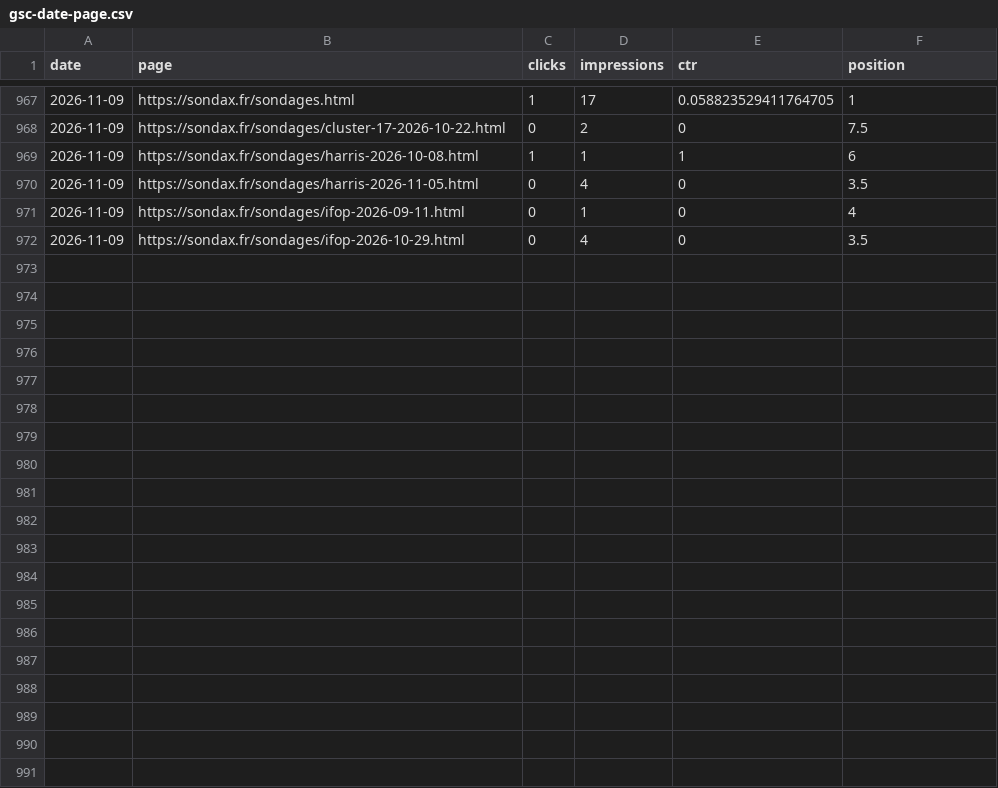
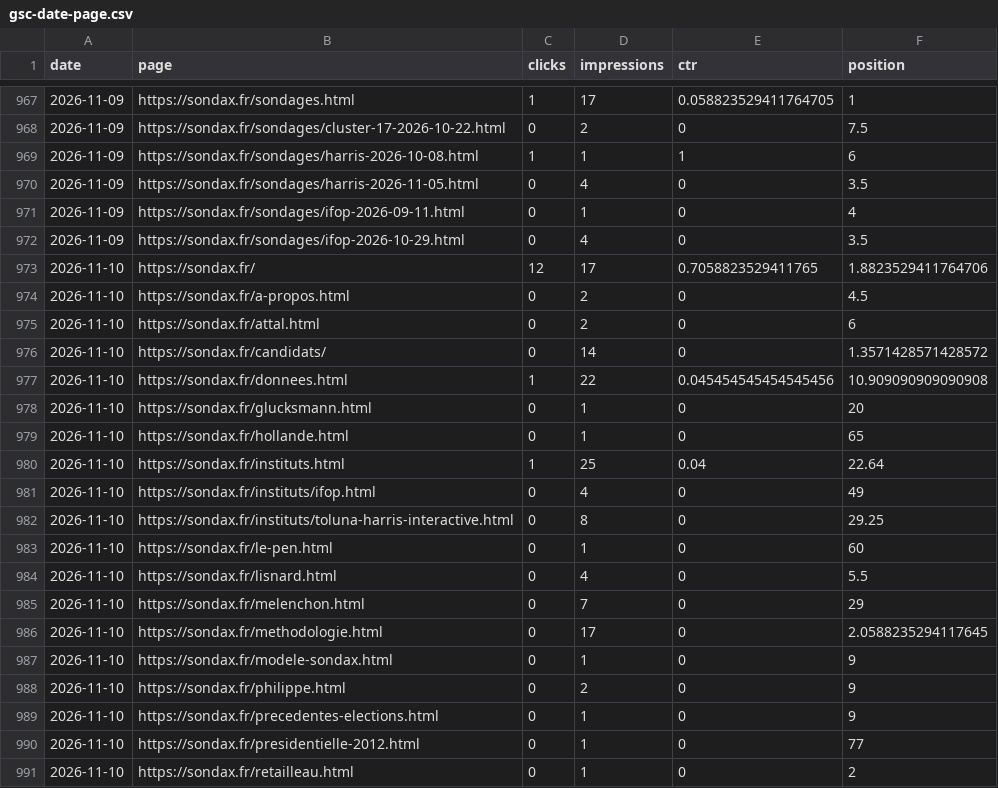
Before and after one commit to mbaffert/sondax, a CSV file: data/gsc/gsc-date-page.csv, drawn as a sheet; only a part is shown, gaps mark what is left out; the diff covers the shown part only.

```diff
--- a/data/gsc/gsc-date-page.csv
+++ b/data/gsc/gsc-date-page.csv
@@ -972 +972,20 @@ date,page,clicks,impressions,ctr,position
 2026-11-09,https://sondax.fr/sondages/ifop-2026-10-29.html,0,4,0,3.5
+2026-11-10,https://sondax.fr/,12,17,0.7058823529411765,1.8823529411764706
+2026-11-10,https://sondax.fr/a-propos.html,0,2,0,4.5
+2026-11-10,https://sondax.fr/attal.html,0,2,0,6
+2026-11-10,https://sondax.fr/candidats/,0,14,0,1.3571428571428572
+2026-11-10,https://sondax.fr/donnees.html,1,22,0.045454545454545456,10.909090909090908
+2026-11-10,https://sondax.fr/glucksmann.html,0,1,0,20
+2026-11-10,https://sondax.fr/hollande.html,0,1,0,65
+2026-11-10,https://sondax.fr/instituts.html,1,25,0.04,22.64
+2026-11-10,https://sondax.fr/instituts/ifop.html,0,4,0,49
+2026-11-10,https://sondax.fr/instituts/toluna-harris-interactive.html,0,8,0,29.25
+2026-11-10,https://sondax.fr/le-pen.html,0,1,0,60
+2026-11-10,https://sondax.fr/lisnard.html,0,4,0,5.5
+2026-11-10,https://sondax.fr/melenchon.html,0,7,0,29
+2026-11-10,https://sondax.fr/methodologie.html,0,17,0,2.0588235294117645
+2026-11-10,https://sondax.fr/modele-sondax.html,0,1,0,9
+2026-11-10,https://sondax.fr/philippe.html,0,2,0,9
+2026-11-10,https://sondax.fr/precedentes-elections.html,0,1,0,9
+2026-11-10,https://sondax.fr/presidentielle-2012.html,0,1,0,77
+2026-11-10,https://sondax.fr/retailleau.html,0,1,0,2
```
Also changed, not shown: 12 added rows elsewhere in this file, data/gsc/gsc-date-device.csv, data/gsc/gsc-date-query.csv, 1 other file.
